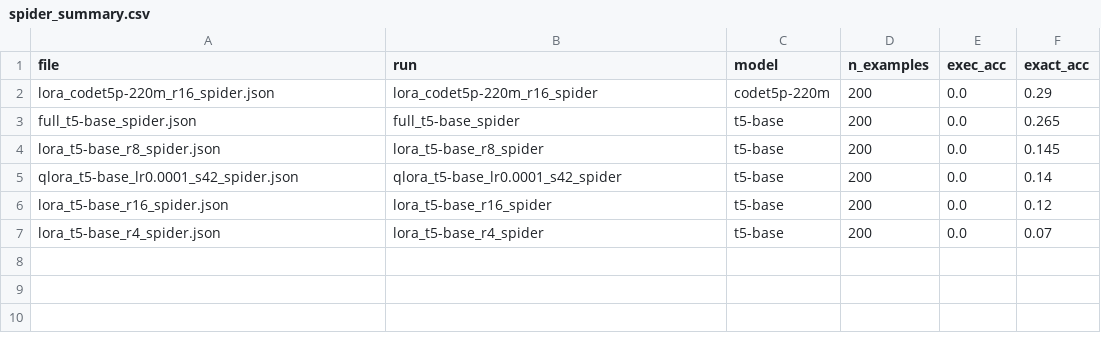
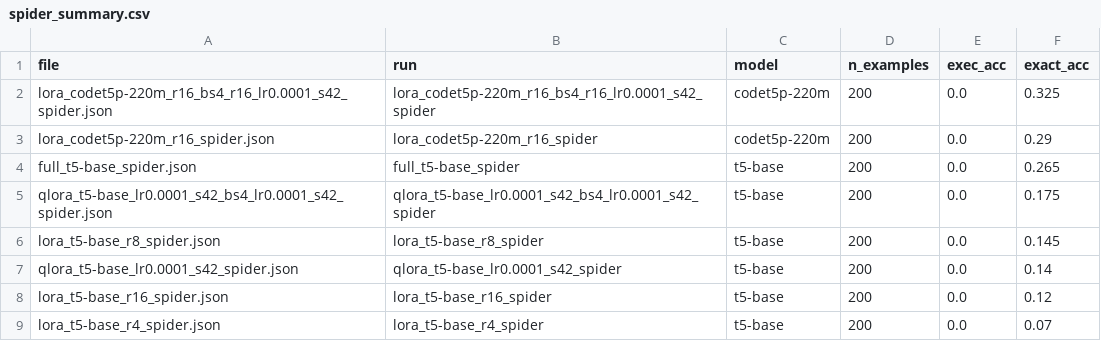
Before and after one commit to stanzixinwan/nba-text2sql, a CSV file: eval/spider_summary.csv, drawn as a sheet; the diff names each change by its address in the sheet, - before the commit and + after, or states it on an @@ line.

```diff
--- a/eval/spider_summary.csv
+++ b/eval/spider_summary.csv
+row 2: lora_codet5p-220m_r16_bs4_r16_lr0.0001_s42_spider.json | lora_codet5p-220m_r16_bs4_r16_lr0.0001_s42_spider | codet5p-220m | 200 | 0.0 | 0.325
+row 5: qlora_t5-base_lr0.0001_s42_bs4_lr0.0001_s42_spider.json | qlora_t5-base_lr0.0001_s42_bs4_lr0.0001_s42_spider | t5-base | 200 | 0.0 | 0.175
```
Also changed, not shown: eval/fewshot_curve.csv, eval/results_summary.csv, 19 other files.
